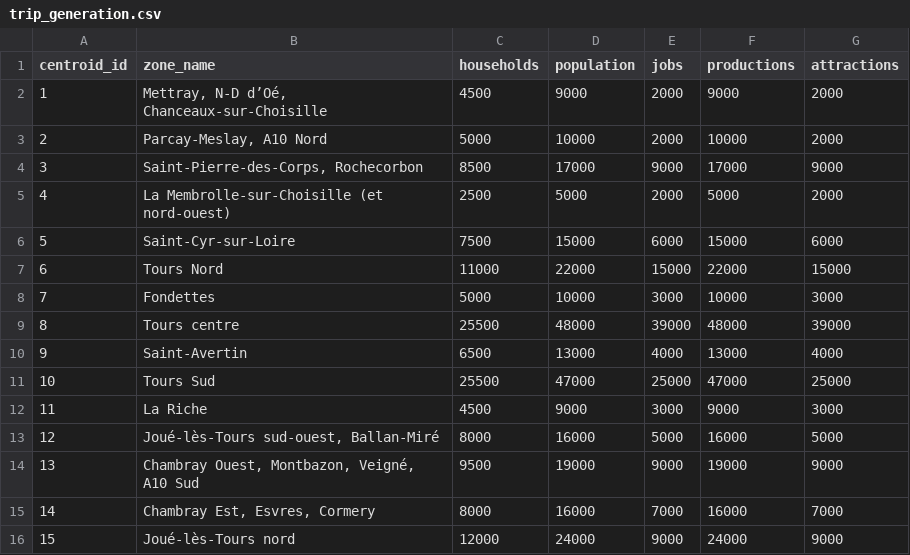
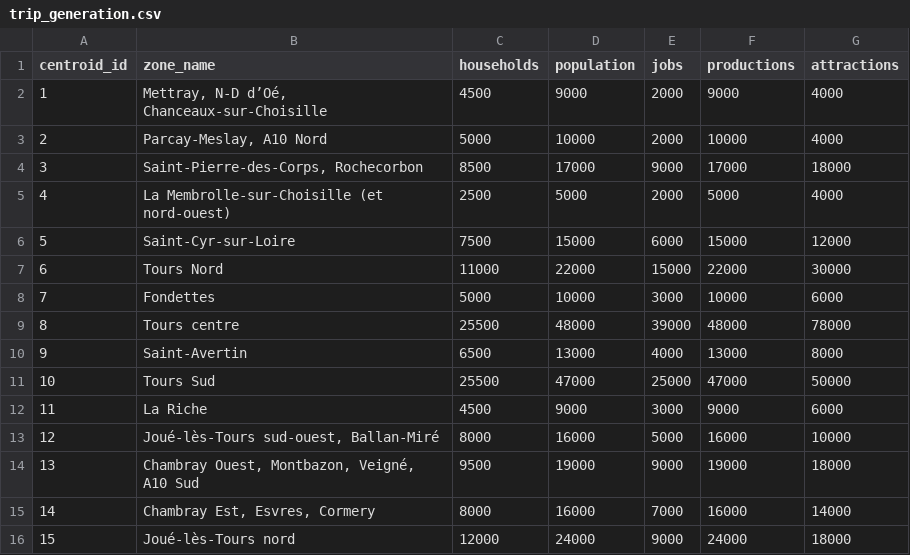
Before and after one commit to Phaoast/civ6701-tp2, a CSV file: trip_generation.csv, drawn as a sheet.

Commit message:
Update trip_generation.csv

```diff
--- a/trip_generation.csv
+++ b/trip_generation.csv
@@ -1,16 +1,16 @@
 centroid_id,zone_name,households,population,jobs,productions,attractions
-1,"Mettray, N-D d’Oé, Chanceaux-sur-Choisille",4500,9000,2000,9000,2000
-2,"Parcay-Meslay, A10 Nord",5000,10000,2000,10000,2000
-3,"Saint-Pierre-des-Corps, Rochecorbon",8500,17000,9000,17000,9000
-4,La Membrolle-sur-Choisille (et nord-ouest),2500,5000,2000,5000,2000
-5,Saint-Cyr-sur-Loire,7500,15000,6000,15000,6000
-6,Tours Nord,11000,22000,15000,22000,15000
-7,Fondettes,5000,10000,3000,10000,3000
-8,Tours centre,25500,48000,39000,48000,39000
-9,Saint-Avertin,6500,13000,4000,13000,4000
-10,Tours Sud,25500,47000,25000,47000,25000
-11,La Riche,4500,9000,3000,9000,3000
-12,"Joué-lès-Tours sud-ouest, Ballan-Miré",8000,16000,5000,16000,5000
-13,"Chambray Ouest, Montbazon, Veigné, A10 Sud",9500,19000,9000,19000,9000
-14,"Chambray Est, Esvres, Cormery",8000,16000,7000,16000,7000
-15,Joué-lès-Tours nord,12000,24000,9000,24000,9000
+1,"Mettray, N-D d’Oé, Chanceaux-sur-Choisille",4500,9000,2000,9000,4000
+2,"Parcay-Meslay, A10 Nord",5000,10000,2000,10000,4000
+3,"Saint-Pierre-des-Corps, Rochecorbon",8500,17000,9000,17000,18000
+4,La Membrolle-sur-Choisille (et nord-ouest),2500,5000,2000,5000,4000
+5,Saint-Cyr-sur-Loire,7500,15000,6000,15000,12000
+6,Tours Nord,11000,22000,15000,22000,30000
+7,Fondettes,5000,10000,3000,10000,6000
+8,Tours centre,25500,48000,39000,48000,78000
+9,Saint-Avertin,6500,13000,4000,13000,8000
+10,Tours Sud,25500,47000,25000,47000,50000
+11,La Riche,4500,9000,3000,9000,6000
+12,"Joué-lès-Tours sud-ouest, Ballan-Miré",8000,16000,5000,16000,10000
+13,"Chambray Ouest, Montbazon, Veigné, A10 Sud",9500,19000,9000,19000,18000
+14,"Chambray Est, Esvres, Cormery",8000,16000,7000,16000,14000
+15,Joué-lès-Tours nord,12000,24000,9000,24000,18000
```
